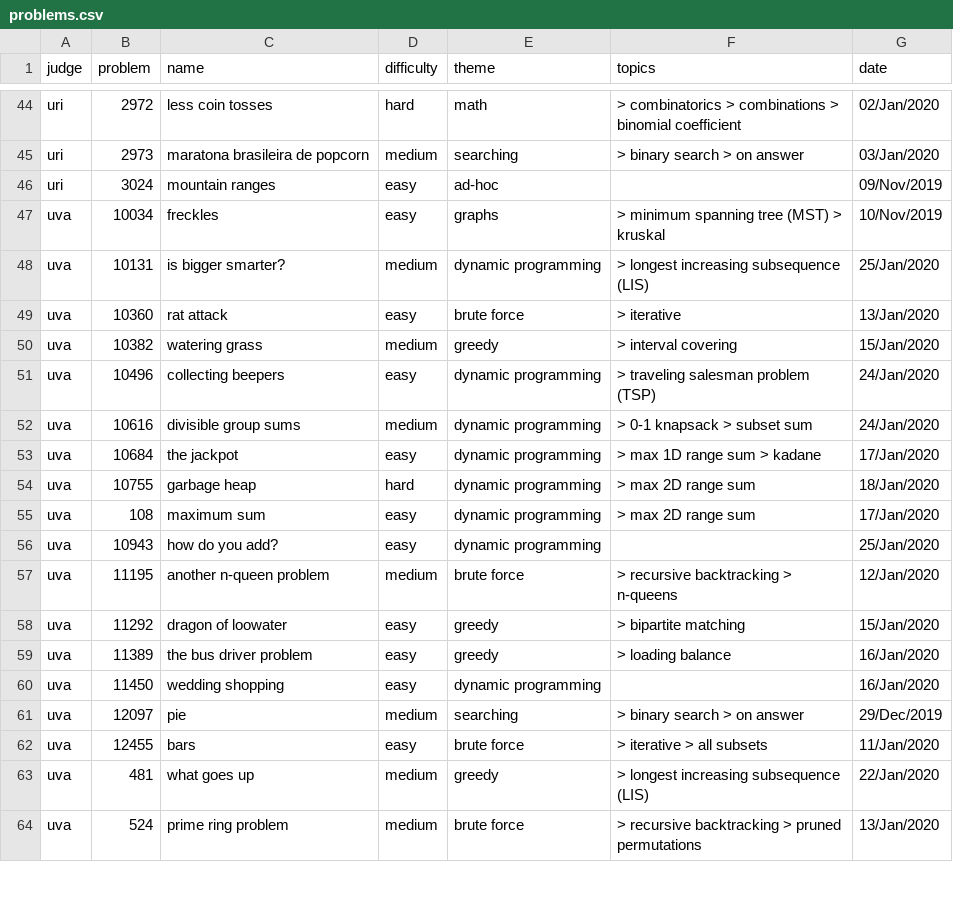
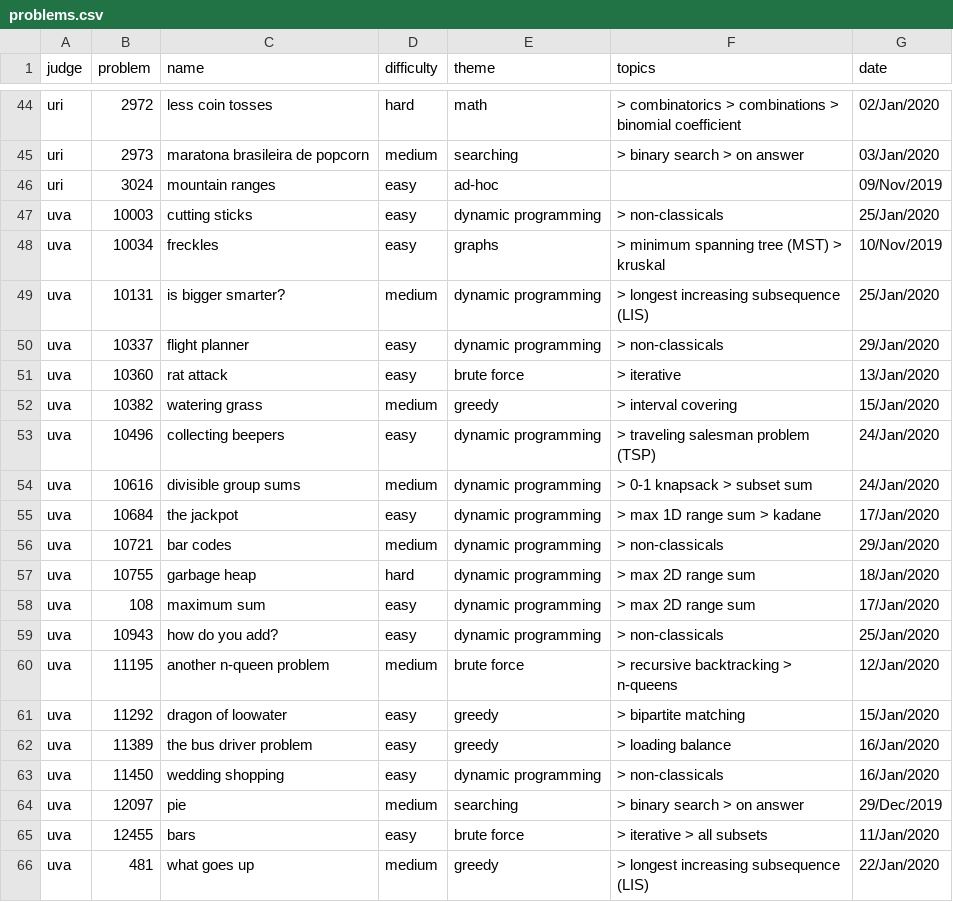
Before and after one commit to brpapa/algorithms, a CSV file: problems.csv, drawn as a sheet; only a part is shown, gaps mark what is left out; the shorter side is filled out with more unchanged rows.

Commit message:
some non-classicals dp

```diff
--- a/problems.csv
+++ b/problems.csv
@@ -46,4 +46,6 @@ judge,problem,name,difficulty,theme,topics,date
 "uri","3024","mountain ranges","easy","ad-hoc","","09/Nov/2019"
+"uva","10003","cutting sticks","easy","dynamic programming"," > non-classicals","25/Jan/2020"
 "uva","10034","freckles","easy","graphs"," > minimum spanning tree (MST) > kruskal","10/Nov/2019"
 "uva","10131","is bigger smarter?","medium","dynamic programming"," > longest increasing subsequence (LIS)","25/Jan/2020"
+"uva","10337","flight planner","easy","dynamic programming"," > non-classicals","29/Jan/2020"
 "uva","10360","rat attack","easy","brute force"," > iterative","13/Jan/2020"
@@ -53,5 +55,6 @@ judge,problem,name,difficulty,theme,topics,date
 "uva","10684","the jackpot","easy","dynamic programming"," > max 1D range sum > kadane","17/Jan/2020"
+"uva","10721","bar codes","medium","dynamic programming"," > non-classicals","29/Jan/2020"
 "uva","10755","garbage heap","hard","dynamic programming"," > max 2D range sum","18/Jan/2020"
 "uva","108","maximum sum","easy","dynamic programming"," > max 2D range sum","17/Jan/2020"
-"uva","10943","how do you add?","easy","dynamic programming","","25/Jan/2020"
+"uva","10943","how do you add?","easy","dynamic programming"," > non-classicals","25/Jan/2020"
 "uva","11195","another n-queen problem","medium","brute force"," > recursive backtracking > n-queens","12/Jan/2020"
@@ -59,3 +62,3 @@ judge,problem,name,difficulty,theme,topics,date
 "uva","11389","the bus driver problem","easy","greedy"," > loading balance","16/Jan/2020"
-"uva","11450","wedding shopping","easy","dynamic programming","","16/Jan/2020"
+"uva","11450","wedding shopping","easy","dynamic programming"," > non-classicals","16/Jan/2020"
 "uva","12097","pie","medium","searching"," > binary search > on answer","29/Dec/2019"
```
Also changed, not shown: 12 other files.
